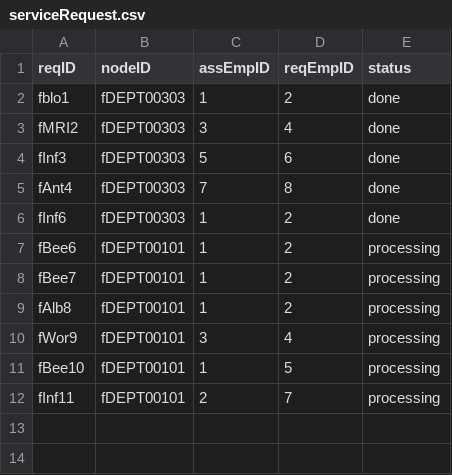
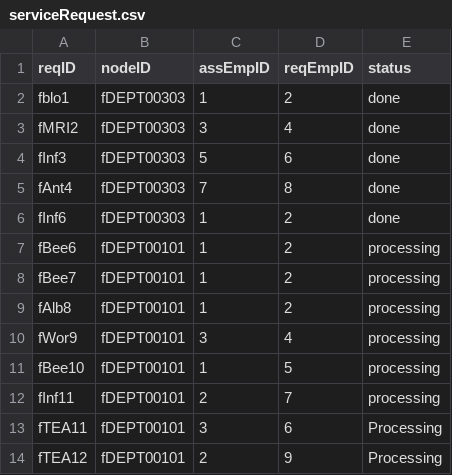
Before and after one commit to CS3733-D22-Team-F/ferocious-furrets, a CSV file: ProtoypeF/src/main/resources/edu/wpi/cs3733/D22/teamF/csv/serviceRequest.csv, drawn as a sheet; the diff names each change by its address in the sheet, - before the commit and + after, or states it on an @@ line.

Commit message:
Added dropdown box for employee IDs and made algorithm to get employee name to employee ID for giftRequestController

```diff
--- a/ProtoypeF/src/main/resources/edu/wpi/cs3733/D22/teamF/csv/serviceRequest.csv
+++ b/ProtoypeF/src/main/resources/edu/wpi/cs3733/D22/teamF/csv/serviceRequest.csv
+row 13: fTEA11 | fDEPT00101 | 3 | 6 | Processing
+row 14: fTEA12 | fDEPT00101 | 2 | 9 | Processing
```
Also changed, not shown: 5 other files.
